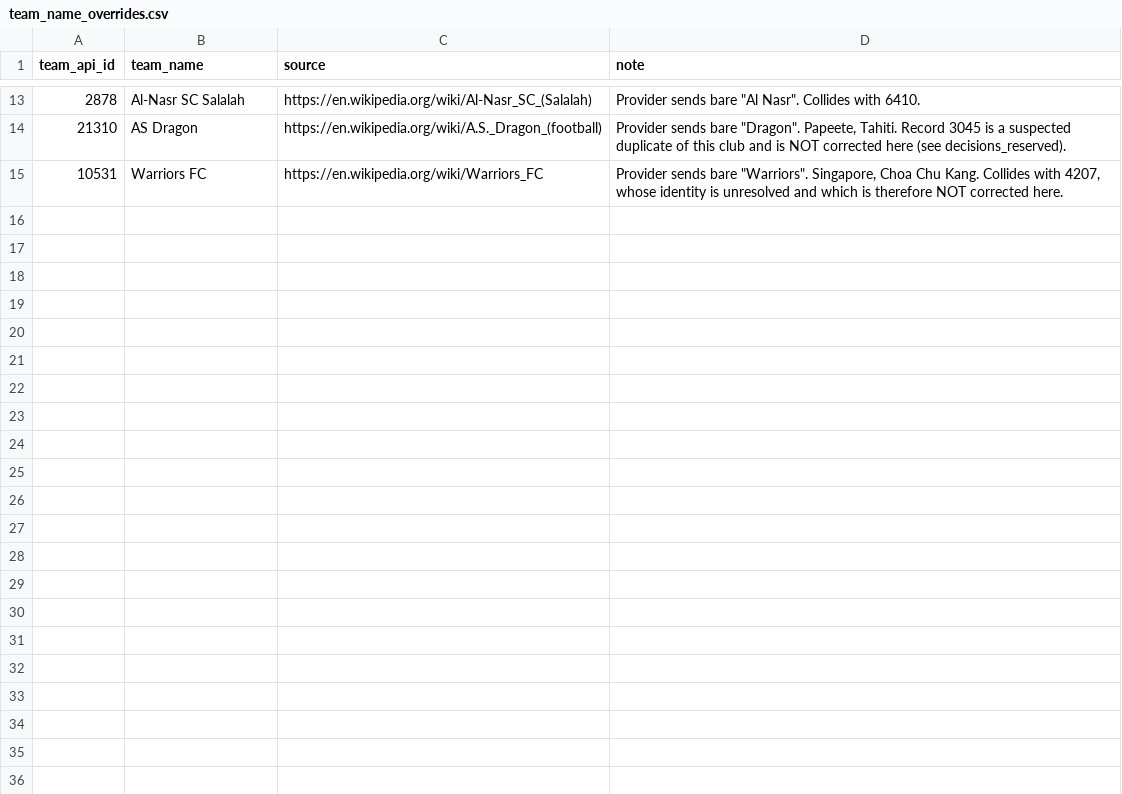
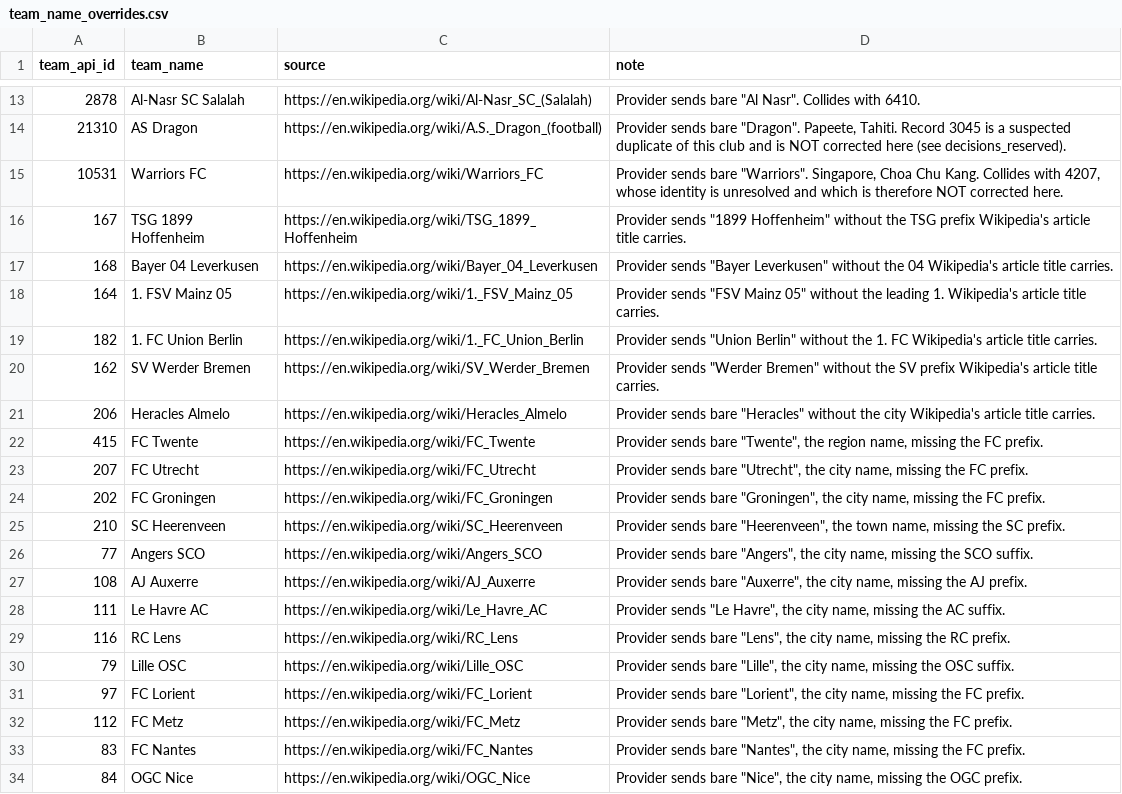
Before and after one commit to ramialfahham/football-data-pipeline, a CSV file: dbt_project/seeds/team_name_overrides.csv, drawn as a sheet; only a part is shown, gaps mark what is left out; the diff covers the shown part only.

Commit message:
fix: correct 36 more team names (Bundesliga, Eredivisie, Ligue 1, Liga Portugal)
Continues the same-day team_name_overrides broadening from
fix/team-name-overrides-pool1 (MR !77): 36 more corrections across the
remaining four Pool 1 leagues, each verified against its English Wikipedia
article title. Bayern München is deliberately excluded, matching the seed's
standing rule against locale-preference corrections. Roughly 15 teams across
these leagues could not be confidently verified this round and were left
unchanged rather than guessed; named in escalations.log for a follow-up.

```diff
--- a/dbt_project/seeds/team_name_overrides.csv
+++ b/dbt_project/seeds/team_name_overrides.csv
@@ -15 +15,20 @@ team_api_id,team_name,source,note
 10531,Warriors FC,https://en.wikipedia.org/wiki/Warriors_FC,"Provider sends bare ""Warriors"". Singapore, Choa Chu Kang. Collides with 4207, whose identity is unresolved and which is therefore NOT corrected here."
+167,TSG 1899 Hoffenheim,https://en.wikipedia.org/wiki/TSG_1899_Hoffenheim,"Provider sends ""1899 Hoffenheim"" without the TSG prefix Wikipedia's article title carries."
+168,Bayer 04 Leverkusen,https://en.wikipedia.org/wiki/Bayer_04_Leverkusen,"Provider sends ""Bayer Leverkusen"" without the 04 Wikipedia's article title carries."
+164,1. FSV Mainz 05,https://en.wikipedia.org/wiki/1._FSV_Mainz_05,"Provider sends ""FSV Mainz 05"" without the leading 1. Wikipedia's article title carries."
+182,1. FC Union Berlin,https://en.wikipedia.org/wiki/1._FC_Union_Berlin,"Provider sends ""Union Berlin"" without the 1. FC Wikipedia's article title carries."
+162,SV Werder Bremen,https://en.wikipedia.org/wiki/SV_Werder_Bremen,"Provider sends ""Werder Bremen"" without the SV prefix Wikipedia's article title carries."
+206,Heracles Almelo,https://en.wikipedia.org/wiki/Heracles_Almelo,"Provider sends bare ""Heracles"" without the city Wikipedia's article title carries."
+415,FC Twente,https://en.wikipedia.org/wiki/FC_Twente,"Provider sends bare ""Twente"", the region name, missing the FC prefix."
+207,FC Utrecht,https://en.wikipedia.org/wiki/FC_Utrecht,"Provider sends bare ""Utrecht"", the city name, missing the FC prefix."
+202,FC Groningen,https://en.wikipedia.org/wiki/FC_Groningen,"Provider sends bare ""Groningen"", the city name, missing the FC prefix."
+210,SC Heerenveen,https://en.wikipedia.org/wiki/SC_Heerenveen,"Provider sends bare ""Heerenveen"", the town name, missing the SC prefix."
+77,Angers SCO,https://en.wikipedia.org/wiki/Angers_SCO,"Provider sends bare ""Angers"", the city name, missing the SCO suffix."
+108,AJ Auxerre,https://en.wikipedia.org/wiki/AJ_Auxerre,"Provider sends bare ""Auxerre"", the city name, missing the AJ prefix."
+111,Le Havre AC,https://en.wikipedia.org/wiki/Le_Havre_AC,"Provider sends ""Le Havre"", the city name, missing the AC suffix."
+116,RC Lens,https://en.wikipedia.org/wiki/RC_Lens,"Provider sends bare ""Lens"", the city name, missing the RC prefix."
+79,Lille OSC,https://en.wikipedia.org/wiki/Lille_OSC,"Provider sends bare ""Lille"", the city name, missing the OSC suffix."
+97,FC Lorient,https://en.wikipedia.org/wiki/FC_Lorient,"Provider sends bare ""Lorient"", the city name, missing the FC prefix."
+112,FC Metz,https://en.wikipedia.org/wiki/FC_Metz,"Provider sends bare ""Metz"", the city name, missing the FC prefix."
+83,FC Nantes,https://en.wikipedia.org/wiki/FC_Nantes,"Provider sends bare ""Nantes"", the city name, missing the FC prefix."
+84,OGC Nice,https://en.wikipedia.org/wiki/OGC_Nice,"Provider sends bare ""Nice"", the city name, missing the OGC prefix."
```
Also changed, not shown: 17 added rows elsewhere in this file, 5 other files.
